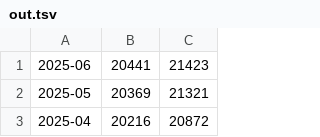
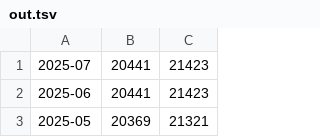
Before and after one commit to mi2ebi/dictionary-counter, a TSV file: out.tsv, drawn as a sheet; only a part is shown; the shorter side is filled out with more unchanged rows.

Commit message:
update

```diff
--- a/out.tsv
+++ b/out.tsv
@@ -1 +1,2 @@
+2025-07	20441	21423
 2025-06	20441	21423
```
